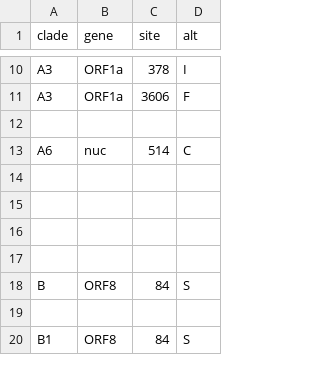
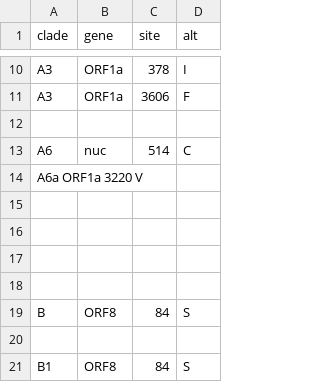
Before and after one commit to nextstrain/ncov, a TSV file: config/clades.tsv, drawn as a sheet; only a part is shown, gaps mark what is left out; the diff names each change by its address in the sheet, - before the commit and + after, or states it on an @@ line.

Commit message:
adds clade A6a, cali clade

```diff
--- a/config/clades.tsv
+++ b/config/clades.tsv
+row 14: A6a ORF1a 3220 V
```
